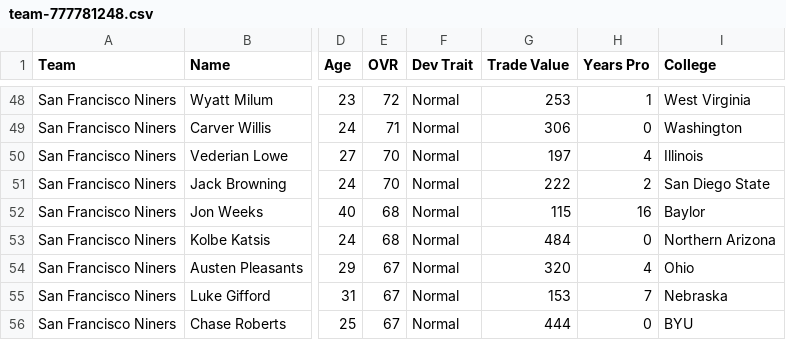
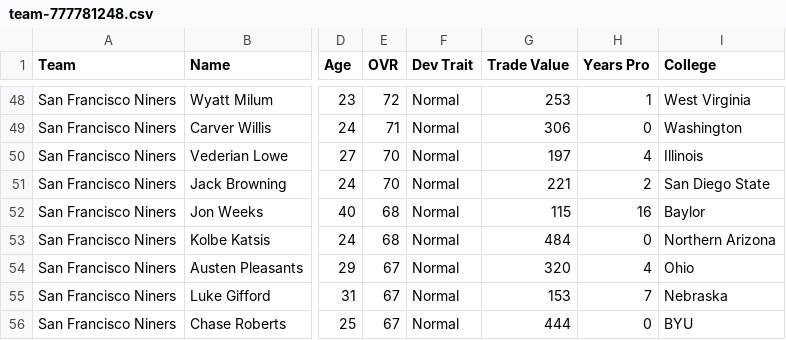
Before and after one commit to elite32/elite32.github.io, a CSV file: csv/team-777781248.csv, drawn as a sheet; only a part is shown, gaps mark what is left out; the diff names each change by its address in the sheet, - before the commit and + after, or states it on an @@ line.

```diff
--- a/csv/team-777781248.csv
+++ b/csv/team-777781248.csv
-G51 (Trade Value): 222
+G51 (Trade Value): 221
```
Also changed, not shown: csv/all-players.csv, csv/team-777781249.csv, 27 other files.
